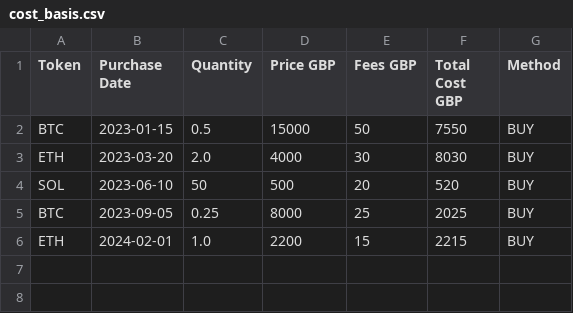
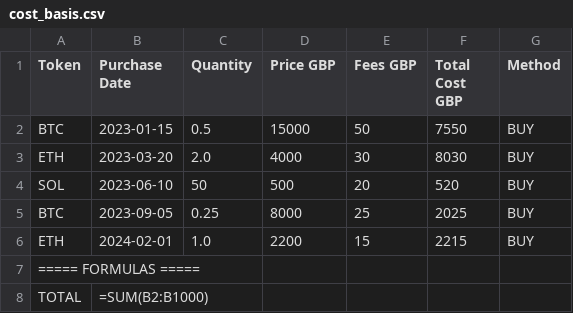
Before and after one commit to bugcrowdhuw-spec/hmrc-blogs2, a CSV file: crypto-tax-calculator/cost_basis.csv, drawn as a sheet.

```diff
--- a/crypto-tax-calculator/cost_basis.csv
+++ b/crypto-tax-calculator/cost_basis.csv
@@ -6 +6,3 @@ BTC,2023-09-05,0.25,8000,25,2025,BUY
 ETH,2024-02-01,1.0,2200,15,2215,BUY
+===== FORMULAS =====
+TOTAL,=SUM(B2:B1000)
```
Also changed, not shown: crypto-tax-calculator/cgt_calculator.csv, crypto-tax-calculator/exchange_log.csv, 53 other files.
